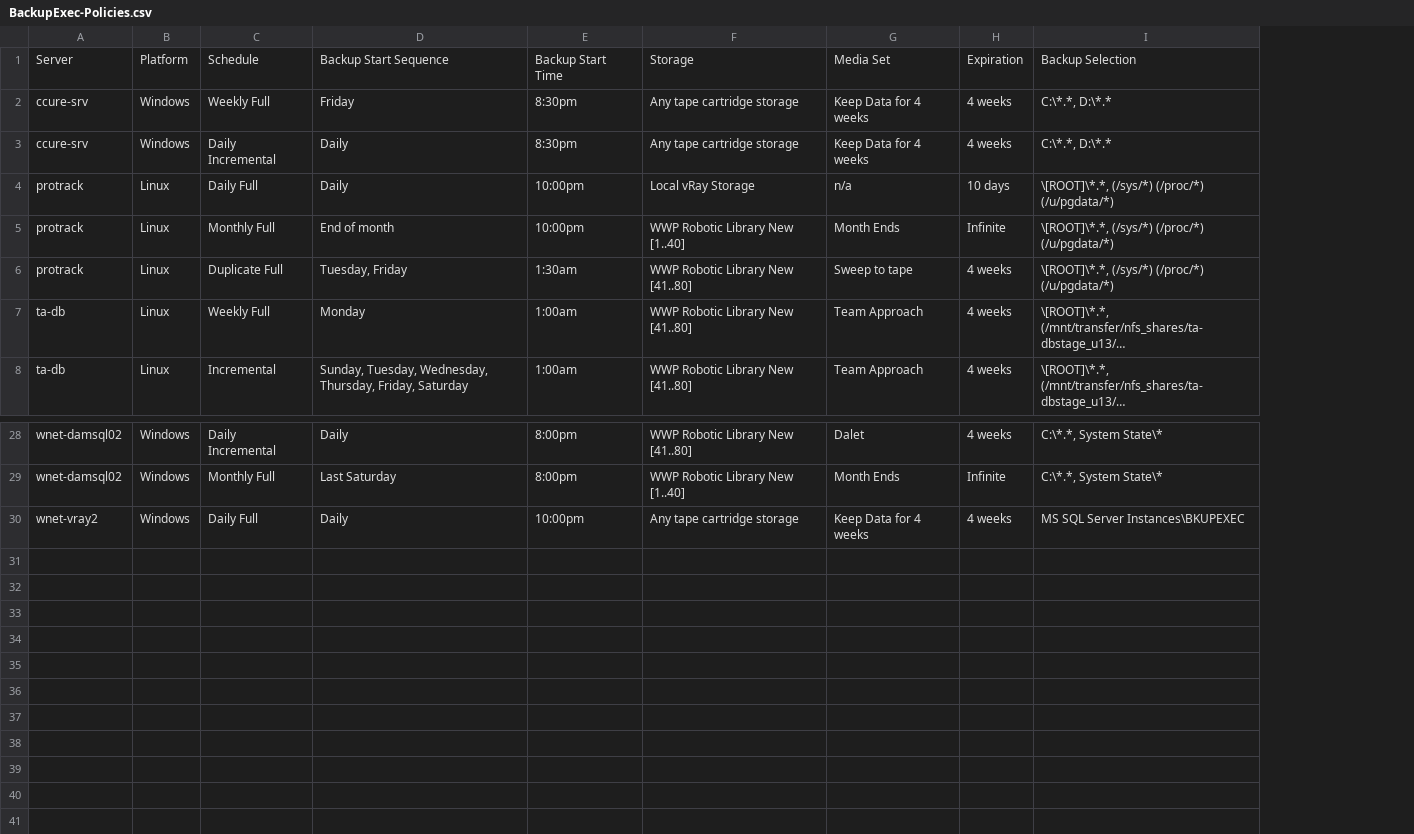
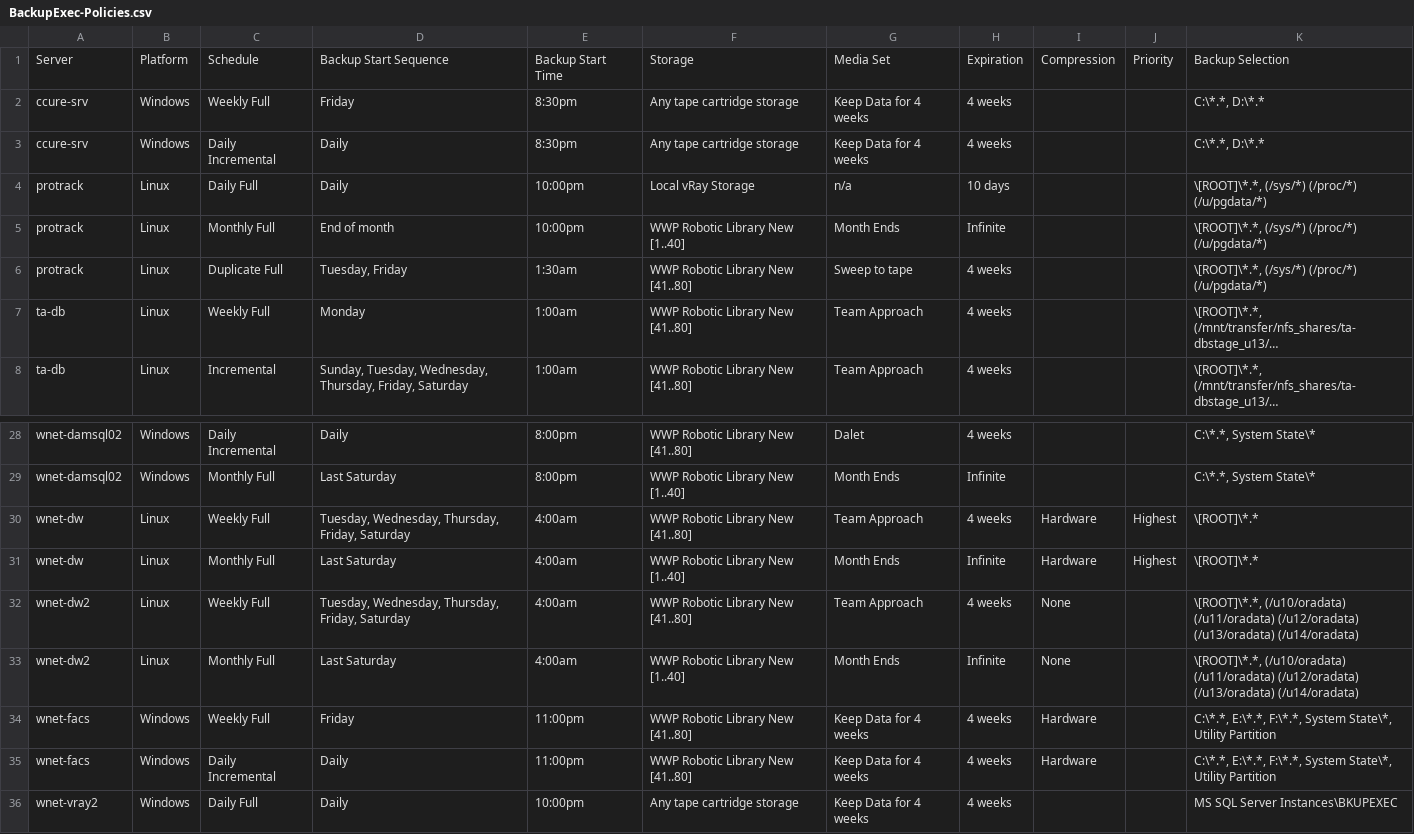
Before and after one commit to wnet13/BEX, a CSV file: BEX/BackupExec-Policies.csv, drawn as a sheet; only a part is shown, gaps mark what is left out; long unchanged cells end in …; the diff names each change by its address in the sheet, - before the commit and + after, or states it on an @@ line.

Commit message:
Modify BackupExec-Policies.csv
* Added columns for "Compression" and "Priority"
* added additional policies

```diff
--- a/BEX/BackupExec-Policies.csv
+++ b/BEX/BackupExec-Policies.csv
+column I, row 1: Compression
+column J, row 1: Priority
+row 30: wnet-dw | Linux | Weekly Full | Tuesday, Wednesday, Thursday, Friday, Saturday | 4:00am | WWP Robotic Library New [41..80] | Team Approach | 4 weeks | Hardware | Highest | \[ROOT]\*.*
+row 31: wnet-dw | Linux | Monthly Full | Last Saturday | 4:00am | WWP Robotic Library New [1..40] | Month Ends | Infinite | Hardware | Highest | \[ROOT]\*.*
+row 32: wnet-dw2 | Linux | Weekly Full | Tuesday, Wednesday, Thursday, Friday, Saturday | 4:00am | WWP Robotic Library New [41..80] | Team Approach | 4 weeks | None |  | \[ROOT]\*.*, (/u10/oradata) (/u11/oradata) (/u12/oradata) (/u13/oradata) (/u14/oradata)
+row 33: wnet-dw2 | Linux | Monthly Full | Last Saturday | 4:00am | WWP Robotic Library New [1..40] | Month Ends | Infinite | None |  | \[ROOT]\*.*, (/u10/oradata) (/u11/oradata) (/u12/oradata) (/u13/oradata) (/u14/oradata)
+row 34: wnet-facs | Windows | Weekly Full | Friday | 11:00pm | WWP Robotic Library New [41..80] | Keep Data for 4 weeks | 4 weeks | Hardware |  | C:\*.*, E:\*.*, F:\*.*, System State\*, Utility Partition
+row 35: wnet-facs | Windows | Daily Incremental | Daily | 11:00pm | WWP Robotic Library New [41..80] | Keep Data for 4 weeks | 4 weeks | Hardware |  | C:\*.*, E:\*.*, F:\*.*, System State\*, Utility Partition
```
